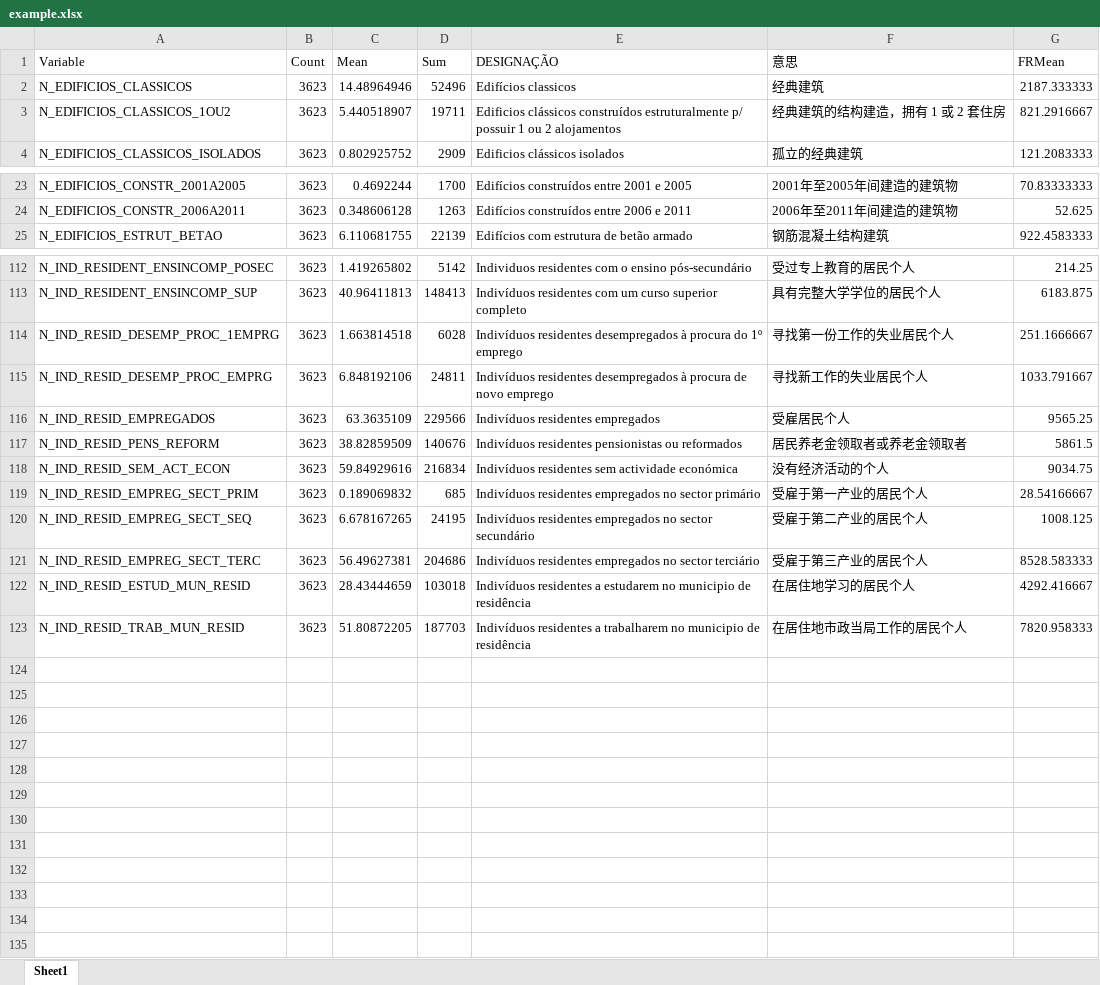
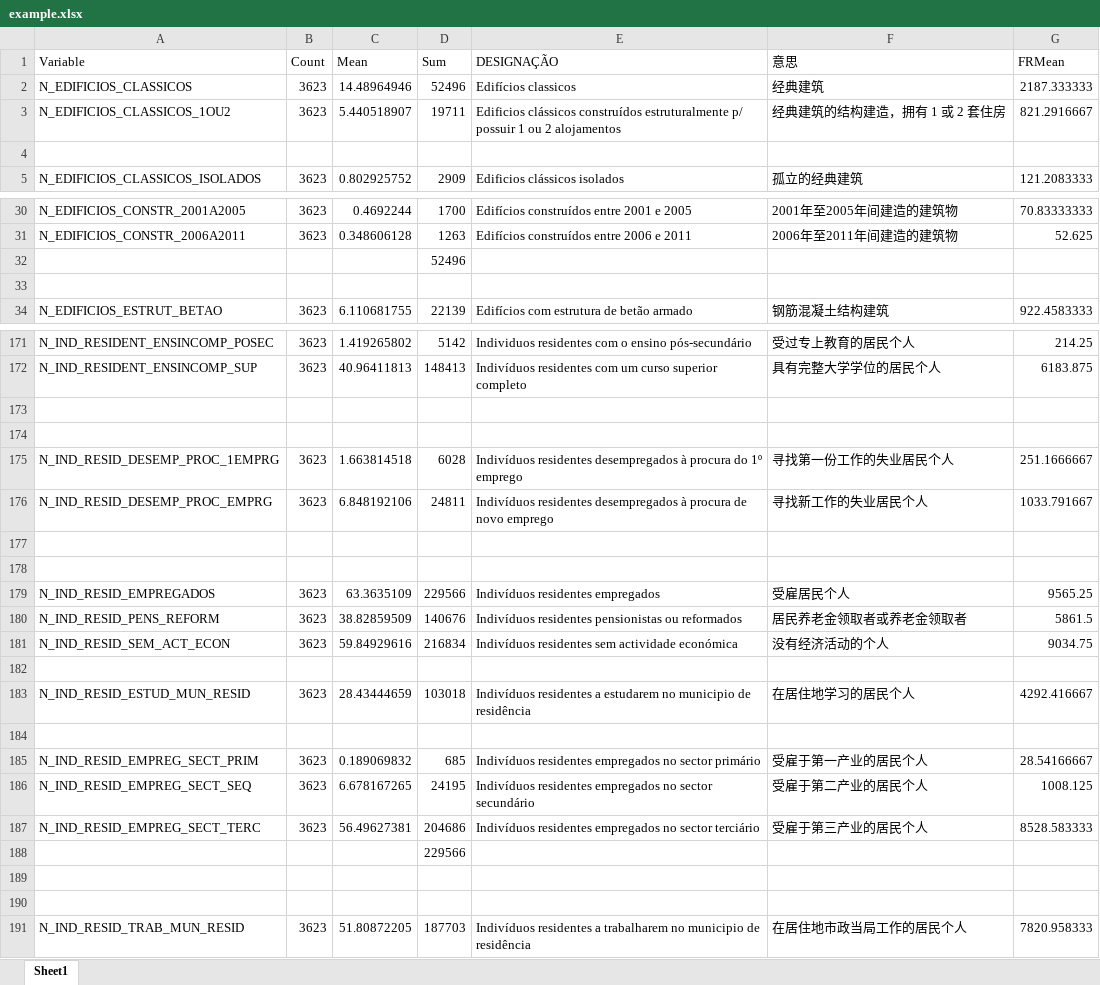
Before and after one commit to TJZLiu/Lisbon-freguesias, an Excel workbook: data/census 2011/example.xlsx, sheet Sheet1, drawn as a sheet; only a part is shown, gaps mark what is left out; values as stored, in another font and other column widths than the file's, no cell formats; addresses are those after the commit; the diff covers the shown part only; the diff names each change by its address in the sheet, - before the commit and + after, or states it on an @@ line.

```diff
--- a/data/census 2011/example.xlsx (sheet Sheet1)
+++ b/data/census 2011/example.xlsx (sheet Sheet1)
+row 4: (empty)
+row 32:  |  |  | 52496
+row 33: (empty)
+row 173: (empty)
+row 174: (empty)
+row 177: (empty)
+row 178: (empty)
+row 182: (empty)
+row 183: N_IND_RESID_ESTUD_MUN_RESID | 3623 | 28.43444659 | 103018 | Indivíduos residentes a estudarem no municipio de residência | 在居住地学习的居民个人 | 4292.416667
+row 184: (empty)
+row 188:  |  |  | 229566
-row 189: N_IND_RESID_ESTUD_MUN_RESID | 3623 | 28.43444659 | 103018 | Indivíduos residentes a estudarem no municipio de residência | 在居住地学习的居民个人 | 4292.416667
+row 189: (empty)
+row 190: (empty)
```
Also changed, not shown: 56 added rows and 6 moved rows elsewhere in this sheet, cell formats, 20 other files.
